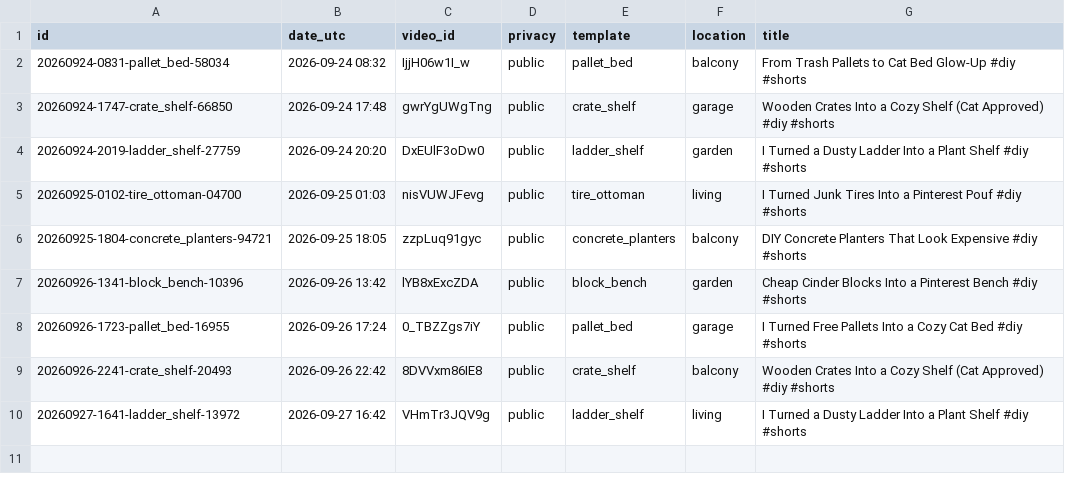
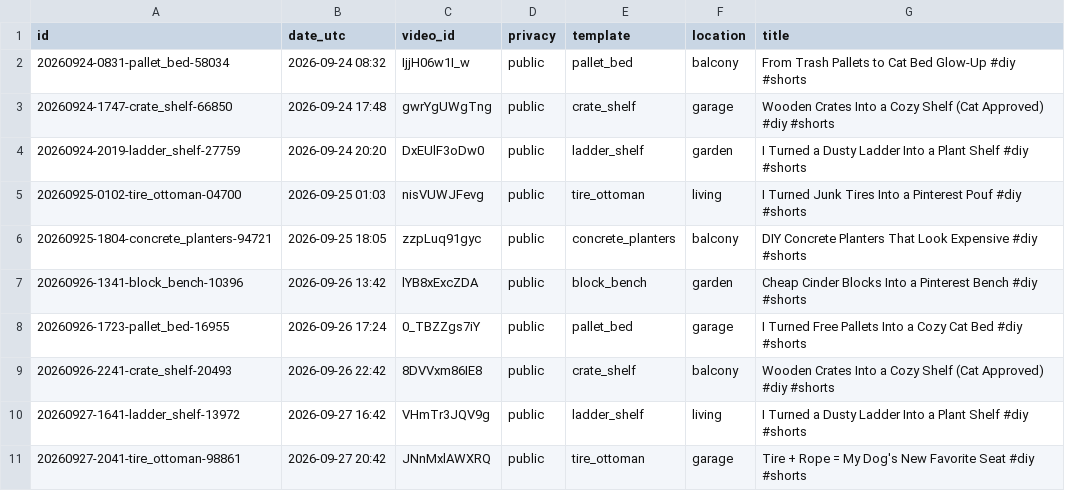
Before and after one commit to olgunkadirgulhan/maya-builds-cozy, a CSV file: published.csv, drawn as a sheet; the diff names each change by its address in the sheet, - before the commit and + after, or states it on an @@ line.

Commit message:
short: 2026-09-27-2042

```diff
--- a/published.csv
+++ b/published.csv
+row 11: 20260927-2041-tire_ottoman-98861 | 2026-09-27 20:42 | JNnMxlAWXRQ | public | tire_ottoman | garage | Tire + Rope = My Dog's New Favorite Seat #diy #shorts
```
Also changed, not shown: 1 other file.
